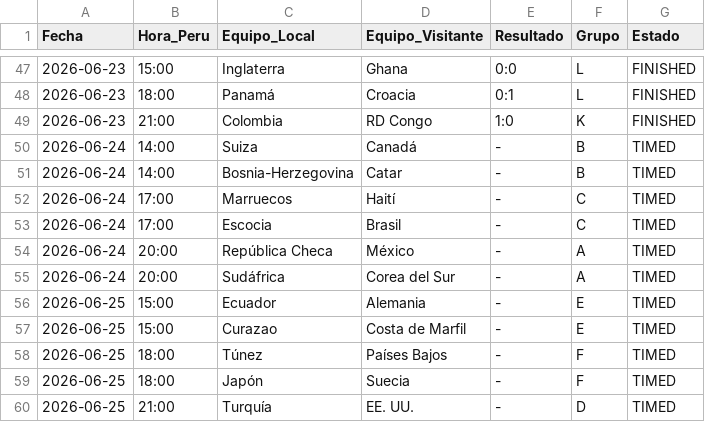
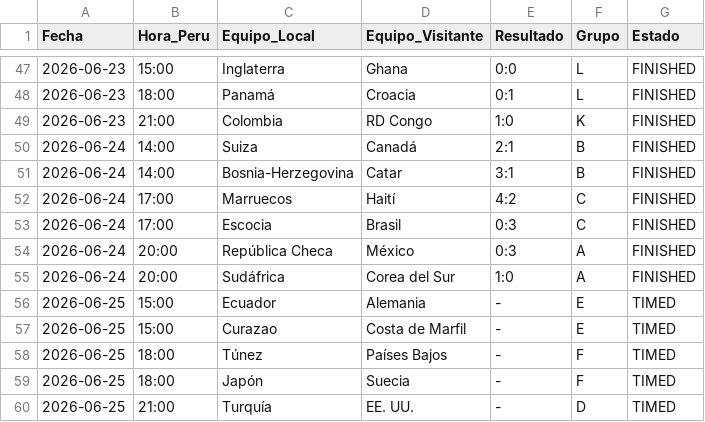
Before and after one commit to Sportpicks/Simulaciones_Mundial, a CSV file: Data/partidos_mundial.csv, drawn as a sheet; only a part is shown, gaps mark what is left out.

```diff
--- a/Data/partidos_mundial.csv
+++ b/Data/partidos_mundial.csv
@@ -49,8 +49,8 @@
 2026-06-23,21:00,Colombia,RD Congo,1:0,K,FINISHED
-2026-06-24,14:00,Suiza,Canadá,-,B,TIMED
-2026-06-24,14:00,Bosnia-Herzegovina,Catar,-,B,TIMED
-2026-06-24,17:00,Marruecos,Haití,-,C,TIMED
-2026-06-24,17:00,Escocia,Brasil,-,C,TIMED
-2026-06-24,20:00,República Checa,México,-,A,TIMED
-2026-06-24,20:00,Sudáfrica,Corea del Sur,-,A,TIMED
+2026-06-24,14:00,Suiza,Canadá,2:1,B,FINISHED
+2026-06-24,14:00,Bosnia-Herzegovina,Catar,3:1,B,FINISHED
+2026-06-24,17:00,Marruecos,Haití,4:2,C,FINISHED
+2026-06-24,17:00,Escocia,Brasil,0:3,C,FINISHED
+2026-06-24,20:00,República Checa,México,0:3,A,FINISHED
+2026-06-24,20:00,Sudáfrica,Corea del Sur,1:0,A,FINISHED
 2026-06-25,15:00,Ecuador,Alemania,-,E,TIMED
```
Also changed, not shown: Data/resultados_mundial.csv, Predicciones/ev_tracking.csv, 3 other files.
